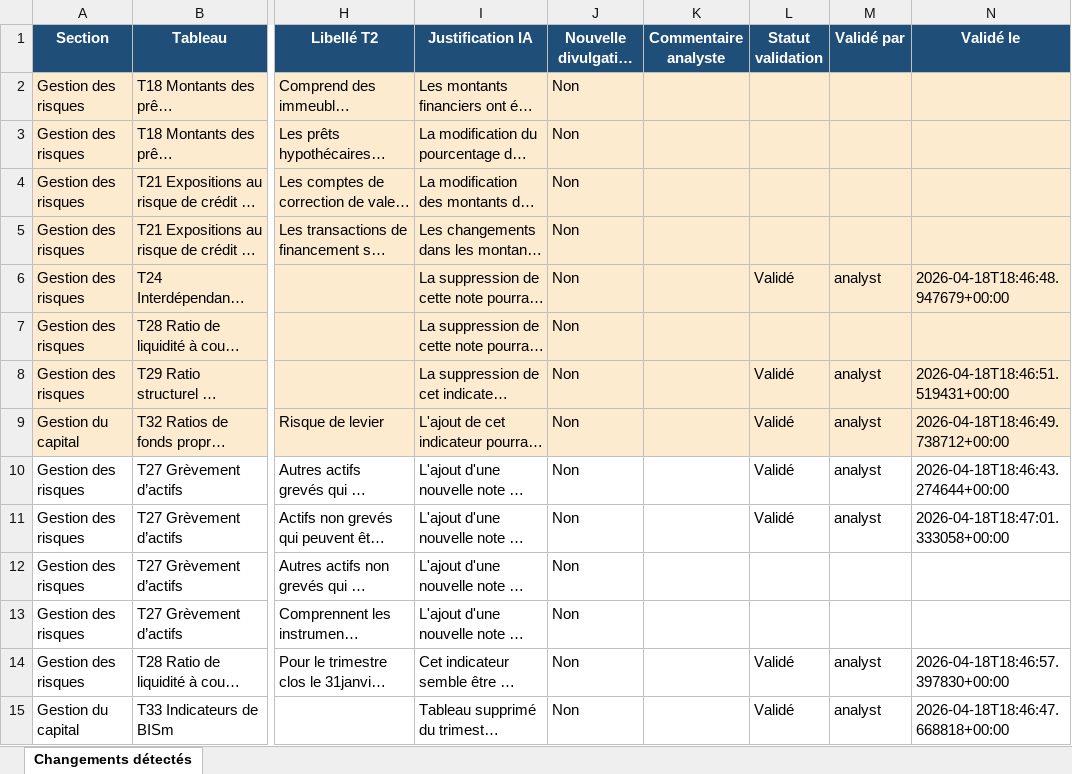
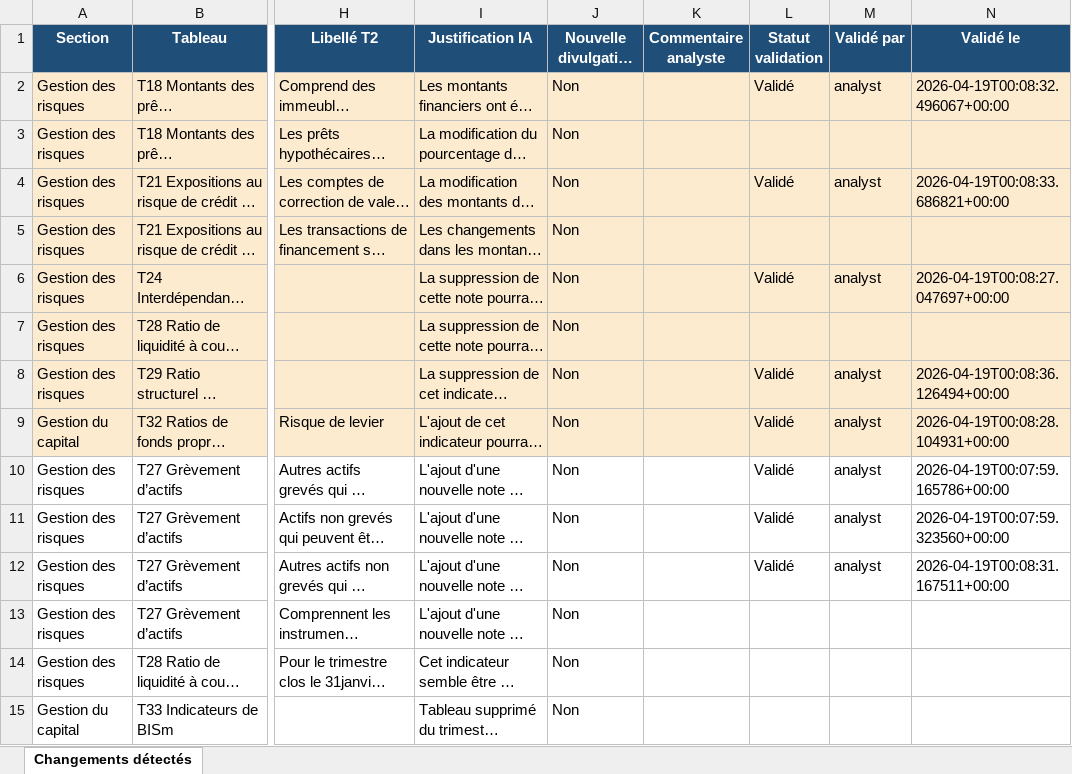
Before and after one commit to abdoulayegk/vigie_paire, an Excel workbook: outputs/resultats/bns/2025_t2_vs_2025_t1/comparison.xlsx, sheet Changements détectés, drawn as a sheet; only a part is shown, gaps mark what is left out; long unchanged cells end in …; values as stored, in another font and other column widths than the file's, no borders; the diff names each change by its address in the sheet, - before the commit and + after, or states it on an @@ line.

```diff
--- a/outputs/resultats/bns/2025_t2_vs_2025_t1/comparison.xlsx (sheet Changements détectés)
+++ b/outputs/resultats/bns/2025_t2_vs_2025_t1/comparison.xlsx (sheet Changements détectés)
-L2 (Statut validation): (empty)
+L2 (Statut validation): Validé
-M2 (Validé par): (empty)
+M2 (Validé par): analyst
-N2 (Validé le): (empty)
+N2 (Validé le): 2026-04-19T00:08:32.496067+00:00
-L4 (Statut validation): (empty)
+L4 (Statut validation): Validé
-M4 (Validé par): (empty)
+M4 (Validé par): analyst
-N4 (Validé le): (empty)
+N4 (Validé le): 2026-04-19T00:08:33.686821+00:00
-N6 (Validé le): 2026-04-18T18:46:48.947679+00:00
+N6 (Validé le): 2026-04-19T00:08:27.047697+00:00
-N8 (Validé le): 2026-04-18T18:46:51.519431+00:00
+N8 (Validé le): 2026-04-19T00:08:36.126494+00:00
-N9 (Validé le): 2026-04-18T18:46:49.738712+00:00
+N9 (Validé le): 2026-04-19T00:08:28.104931+00:00
-N10 (Validé le): 2026-04-18T18:46:43.274644+00:00
+N10 (Validé le): 2026-04-19T00:07:59.165786+00:00
-N11 (Validé le): 2026-04-18T18:47:01.333058+00:00
+N11 (Validé le): 2026-04-19T00:07:59.323560+00:00
-L12 (Statut validation): (empty)
+L12 (Statut validation): Validé
-M12 (Validé par): (empty)
+M12 (Validé par): analyst
-N12 (Validé le): (empty)
+N12 (Validé le): 2026-04-19T00:08:31.167511+00:00
-L14:L15 (Statut validation): Validé
+L14:L15 (Statut validation): (empty)
-M14:M15 (Validé par): analyst
+M14:M15 (Validé par): (empty)
-N14 (Validé le): 2026-04-18T18:46:57.397830+00:00
+N14 (Validé le): (empty)
-N15 (Validé le): 2026-04-18T18:46:47.668818+00:00
+N15 (Validé le): (empty)
```
Also changed, not shown: outputs/resultats/bmo/2025_t2_vs_2025_t1/comparison.xlsx, outputs/resultats/bnc/2025_t2_vs_2025_t1/comparison.xlsx, 32 other files.
